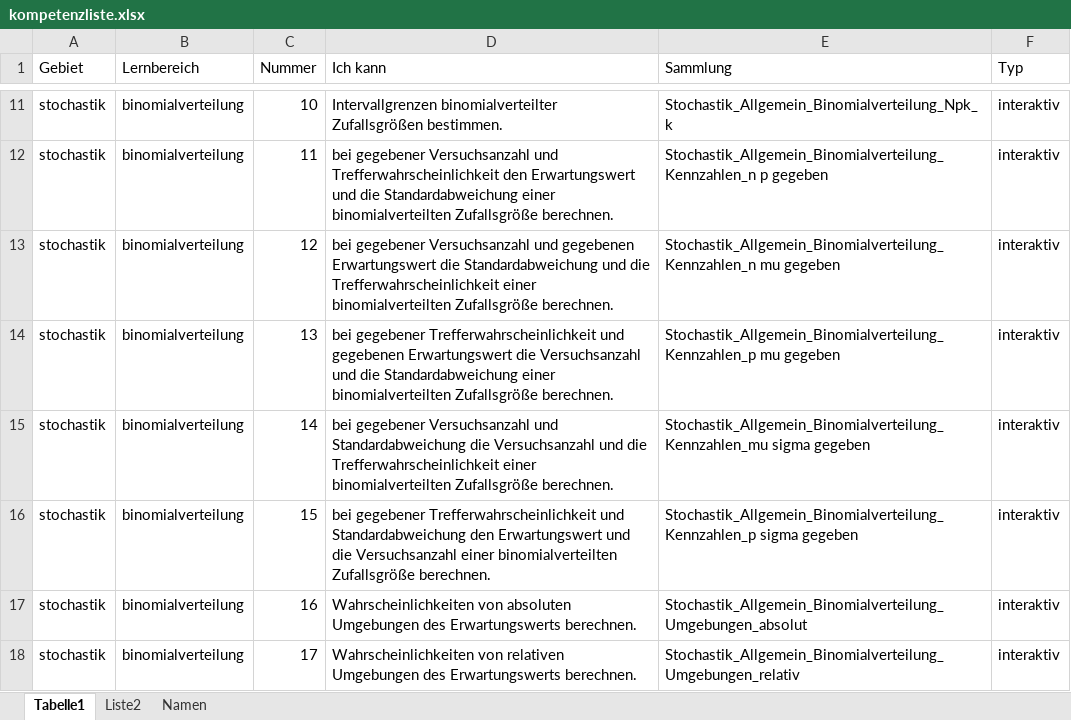
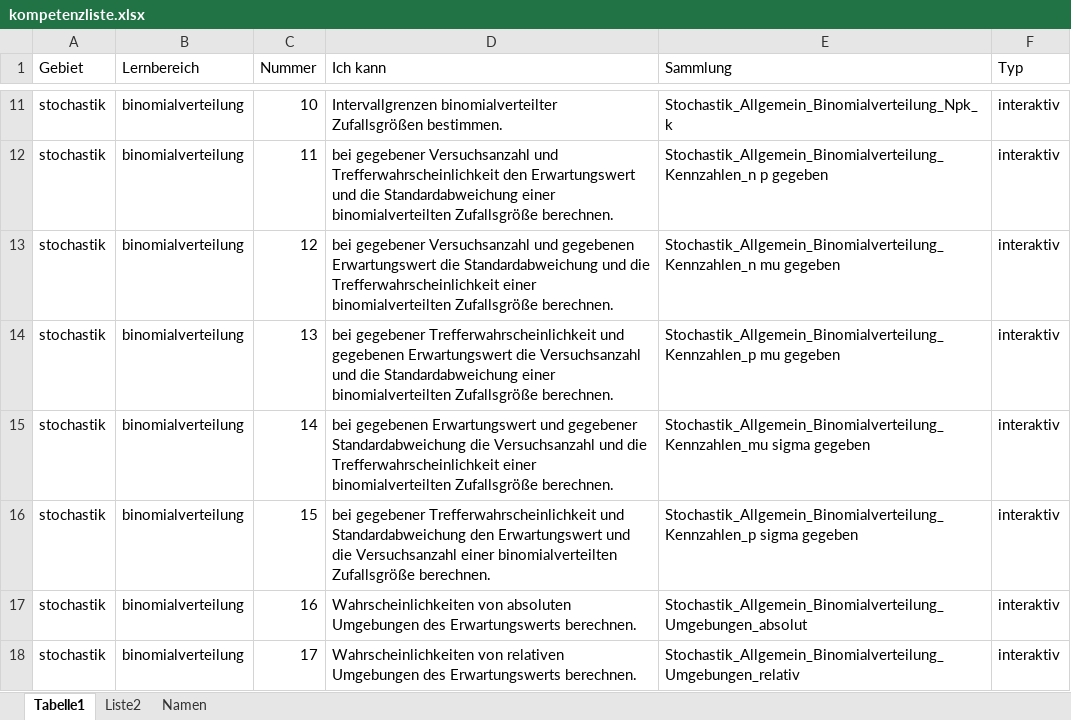
Before and after one commit to MatheDoc/mathechecks, an Excel workbook: kompetenzliste.xlsx, sheet Tabelle1, drawn as a sheet; only a part is shown, gaps mark what is left out; values as stored, in another font and other column widths than the file's, no borders; table styles not drawn; the diff names each change by its address in the sheet, - before the commit and + after, or states it on an @@ line.

```diff
--- a/kompetenzliste.xlsx (sheet Tabelle1)
+++ b/kompetenzliste.xlsx (sheet Tabelle1)
-D15 (Ich kann): bei gegebener Versuchsanzahl und Standardabweichung die…
+D15 (Ich kann): bei gegebenen Erwartungswert und gegebener Standardabweichung die…
```
Also changed, not shown: 2 other files.
